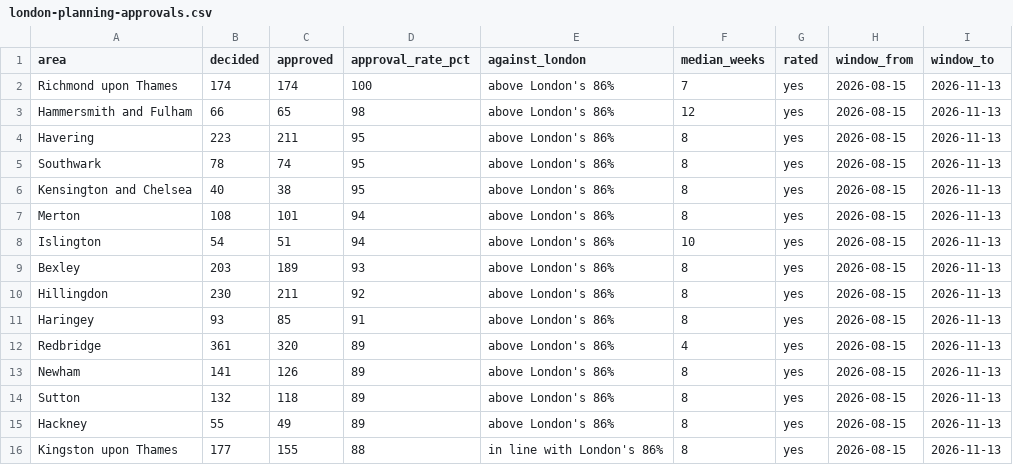
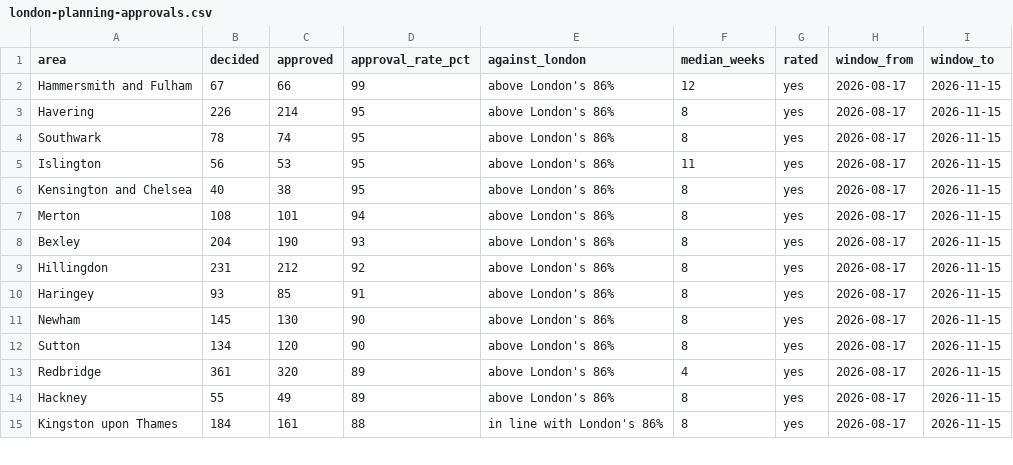
Before and after one commit to costmyextension/london-extension-data, a CSV file: data/london-planning-approvals.csv, drawn as a sheet; only a part is shown; the diff covers the shown part only.

Commit message:
Correction: Richmond upon Thames is not rated, and the 90 days to 15 November
Editions before 15 November 2026 showed Richmond upon Thames approving 100%. Its feed to the Planning London Datahub records decisions as Approved or Closed and never as Refused, so its refusals were not counted. A council whose feed records no refusals is now left unrated and out of the London row.

README and the Hugging Face card say what was wrong and which files it affects. The dated copy for 13 November is kept as published.

```diff
--- a/data/london-planning-approvals.csv
+++ b/data/london-planning-approvals.csv
@@ -1,16 +1,15 @@
 area,decided,approved,approval_rate_pct,against_london,median_weeks,rated,window_from,window_to
-Richmond upon Thames,174,174,100,above London's 86%,7,yes,2026-08-15,2026-11-13
-Hammersmith and Fulham,66,65,98,above London's 86%,12,yes,2026-08-15,2026-11-13
-Havering,223,211,95,above London's 86%,8,yes,2026-08-15,2026-11-13
-Southwark,78,74,95,above London's 86%,8,yes,2026-08-15,2026-11-13
-Kensington and Chelsea,40,38,95,above London's 86%,8,yes,2026-08-15,2026-11-13
-Merton,108,101,94,above London's 86%,8,yes,2026-08-15,2026-11-13
-Islington,54,51,94,above London's 86%,10,yes,2026-08-15,2026-11-13
-Bexley,203,189,93,above London's 86%,8,yes,2026-08-15,2026-11-13
-Hillingdon,230,211,92,above London's 86%,8,yes,2026-08-15,2026-11-13
-Haringey,93,85,91,above London's 86%,8,yes,2026-08-15,2026-11-13
-Redbridge,361,320,89,above London's 86%,4,yes,2026-08-15,2026-11-13
-Newham,141,126,89,above London's 86%,8,yes,2026-08-15,2026-11-13
-Sutton,132,118,89,above London's 86%,8,yes,2026-08-15,2026-11-13
-Hackney,55,49,89,above London's 86%,8,yes,2026-08-15,2026-11-13
-Kingston upon Thames,177,155,88,in line with London's 86%,8,yes,2026-08-15,2026-11-13
+Hammersmith and Fulham,67,66,99,above London's 86%,12,yes,2026-08-17,2026-11-15
+Havering,226,214,95,above London's 86%,8,yes,2026-08-17,2026-11-15
+Southwark,78,74,95,above London's 86%,8,yes,2026-08-17,2026-11-15
+Islington,56,53,95,above London's 86%,11,yes,2026-08-17,2026-11-15
+Kensington and Chelsea,40,38,95,above London's 86%,8,yes,2026-08-17,2026-11-15
+Merton,108,101,94,above London's 86%,8,yes,2026-08-17,2026-11-15
+Bexley,204,190,93,above London's 86%,8,yes,2026-08-17,2026-11-15
+Hillingdon,231,212,92,above London's 86%,8,yes,2026-08-17,2026-11-15
+Haringey,93,85,91,above London's 86%,8,yes,2026-08-17,2026-11-15
+Newham,145,130,90,above London's 86%,8,yes,2026-08-17,2026-11-15
+Sutton,134,120,90,above London's 86%,8,yes,2026-08-17,2026-11-15
+Redbridge,361,320,89,above London's 86%,4,yes,2026-08-17,2026-11-15
+Hackney,55,49,89,above London's 86%,8,yes,2026-08-17,2026-11-15
+Kingston upon Thames,184,161,88,in line with London's 86%,8,yes,2026-08-17,2026-11-15
```
Also changed, not shown: 1 added row and 52 edited cells elsewhere in this file, 3 other files.
